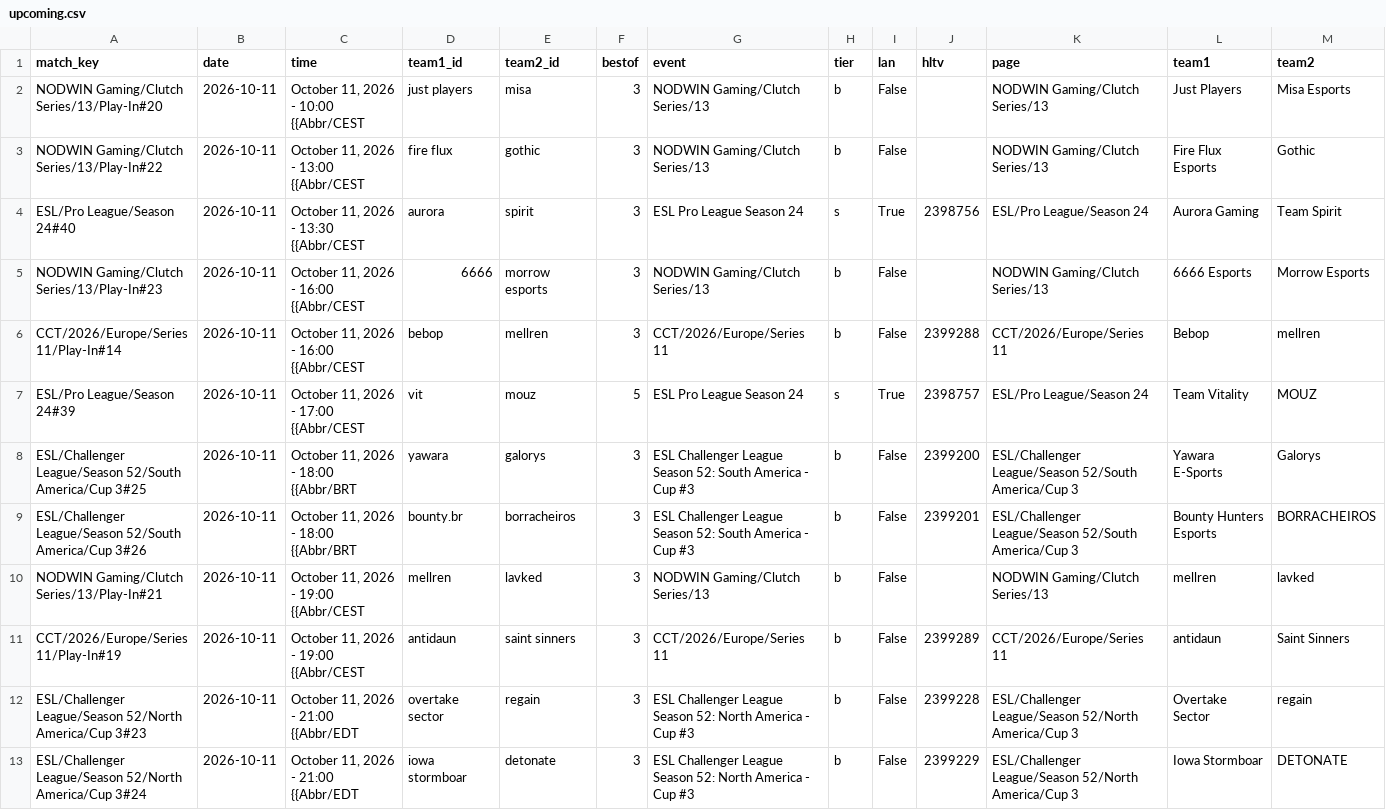
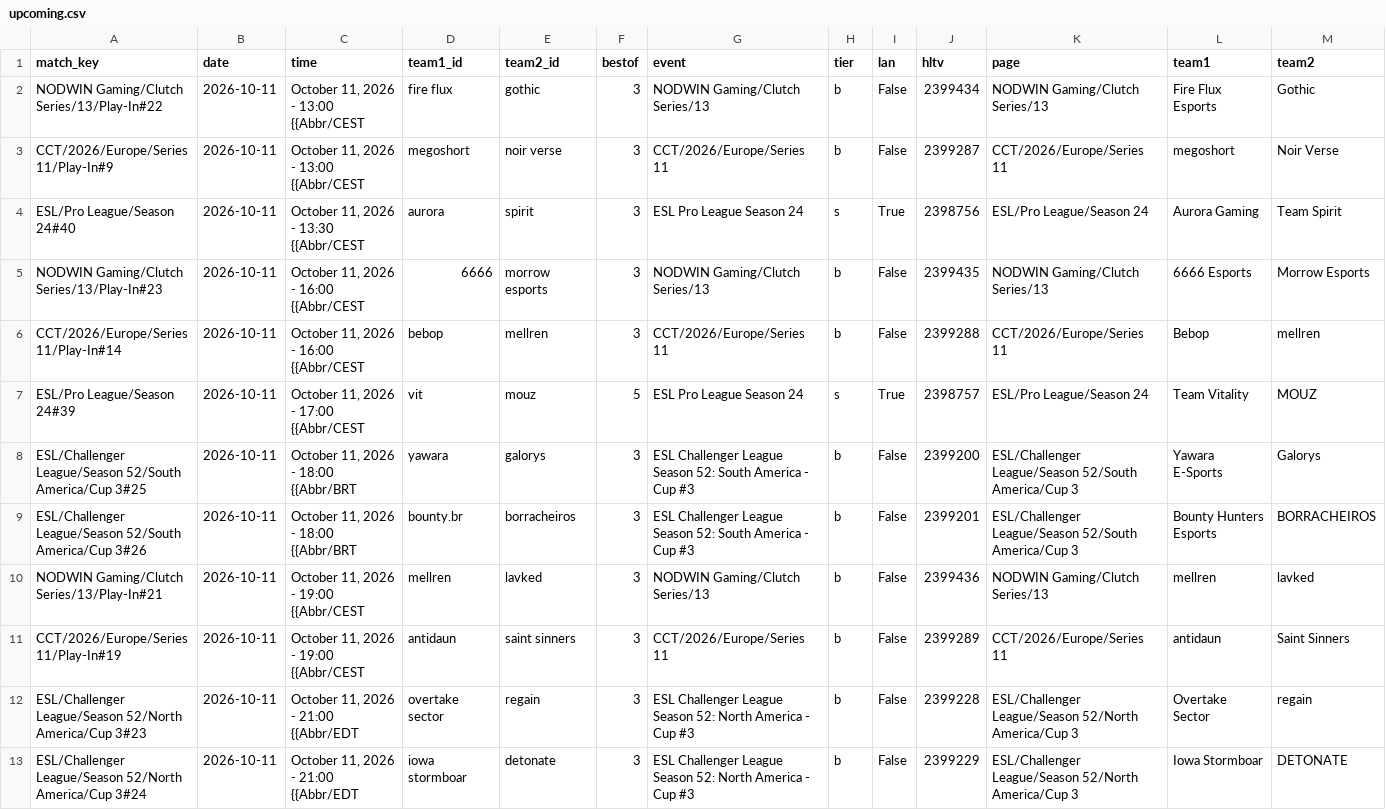
Before and after one commit to sb291099-create/Cs2-form, a CSV file: data/upcoming.csv, drawn as a sheet; only a part is shown.

```diff
--- a/data/upcoming.csv
+++ b/data/upcoming.csv
@@ -1,6 +1,6 @@
 match_key,date,time,team1_id,team2_id,bestof,event,tier,lan,hltv,page,team1,team2
-NODWIN Gaming/Clutch Series/13/Play-In#20,2026-10-11,"October 11, 2026 - 10:00 {{Abbr/CEST",just players,misa,3,NODWIN Gaming/Clutch Series/13,b,False,,NODWIN Gaming/Clutch Series/13,Just Players,Misa Esports
-NODWIN Gaming/Clutch Series/13/Play-In#22,2026-10-11,"October 11, 2026 - 13:00 {{Abbr/CEST",fire flux,gothic,3,NODWIN Gaming/Clutch Series/13,b,False,,NODWIN Gaming/Clutch Series/13,Fire Flux Esports,Gothic
+NODWIN Gaming/Clutch Series/13/Play-In#22,2026-10-11,"October 11, 2026 - 13:00 {{Abbr/CEST",fire flux,gothic,3,NODWIN Gaming/Clutch Series/13,b,False,2399434,NODWIN Gaming/Clutch Series/13,Fire Flux Esports,Gothic
+CCT/2026/Europe/Series 11/Play-In#9,2026-10-11,"October 11, 2026 - 13:00 {{Abbr/CEST",megoshort,noir verse,3,CCT/2026/Europe/Series 11,b,False,2399287,CCT/2026/Europe/Series 11,megoshort,Noir Verse
 ESL/Pro League/Season 24#40,2026-10-11,"October 11, 2026 - 13:30 {{Abbr/CEST",aurora,spirit,3,ESL Pro League Season 24,s,True,2398756,ESL/Pro League/Season 24,Aurora Gaming,Team Spirit
-NODWIN Gaming/Clutch Series/13/Play-In#23,2026-10-11,"October 11, 2026 - 16:00 {{Abbr/CEST",6666,morrow esports,3,NODWIN Gaming/Clutch Series/13,b,False,,NODWIN Gaming/Clutch Series/13,6666 Esports,Morrow Esports
+NODWIN Gaming/Clutch Series/13/Play-In#23,2026-10-11,"October 11, 2026 - 16:00 {{Abbr/CEST",6666,morrow esports,3,NODWIN Gaming/Clutch Series/13,b,False,2399435,NODWIN Gaming/Clutch Series/13,6666 Esports,Morrow Esports
 CCT/2026/Europe/Series 11/Play-In#14,2026-10-11,"October 11, 2026 - 16:00 {{Abbr/CEST",bebop,mellren,3,CCT/2026/Europe/Series 11,b,False,2399288,CCT/2026/Europe/Series 11,Bebop,mellren
@@ -9,3 +9,3 @@ ESL/Challenger League/Season 52/South America/Cup 3#25,2026-10-11,"October 11, 2
 ESL/Challenger League/Season 52/South America/Cup 3#26,2026-10-11,"October 11, 2026 - 18:00 {{Abbr/BRT",bounty.br,borracheiros,3,ESL Challenger League Season 52: South America - Cup #3,b,False,2399201,ESL/Challenger League/Season 52/South America/Cup 3,Bounty Hunters Esports,BORRACHEIROS
-NODWIN Gaming/Clutch Series/13/Play-In#21,2026-10-11,"October 11, 2026 - 19:00 {{Abbr/CEST",mellren,lavked,3,NODWIN Gaming/Clutch Series/13,b,False,,NODWIN Gaming/Clutch Series/13,mellren,lavked
+NODWIN Gaming/Clutch Series/13/Play-In#21,2026-10-11,"October 11, 2026 - 19:00 {{Abbr/CEST",mellren,lavked,3,NODWIN Gaming/Clutch Series/13,b,False,2399436,NODWIN Gaming/Clutch Series/13,mellren,lavked
 CCT/2026/Europe/Series 11/Play-In#19,2026-10-11,"October 11, 2026 - 19:00 {{Abbr/CEST",antidaun,saint sinners,3,CCT/2026/Europe/Series 11,b,False,2399289,CCT/2026/Europe/Series 11,antidaun,Saint Sinners
```
Also changed, not shown: data/media.csv, data/news.csv, 3 other files.
